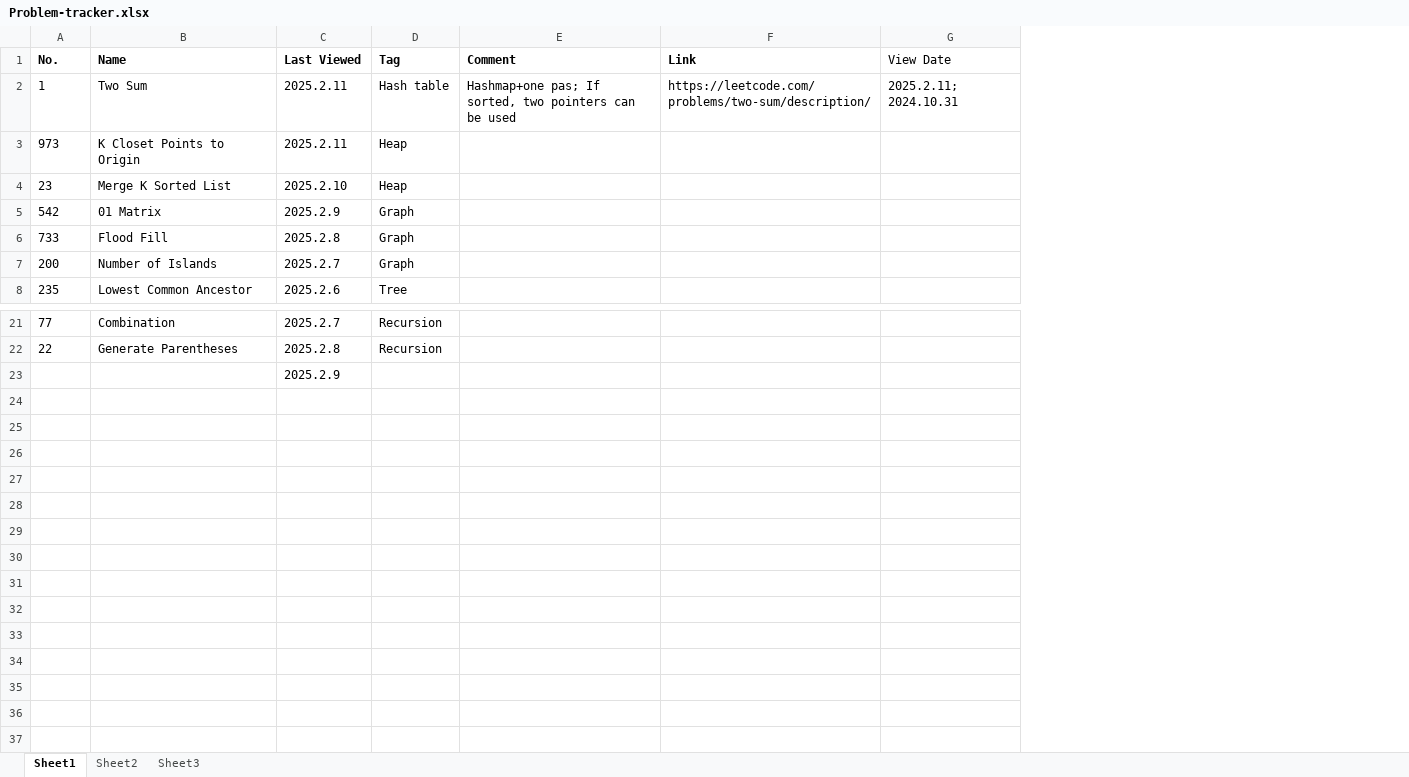
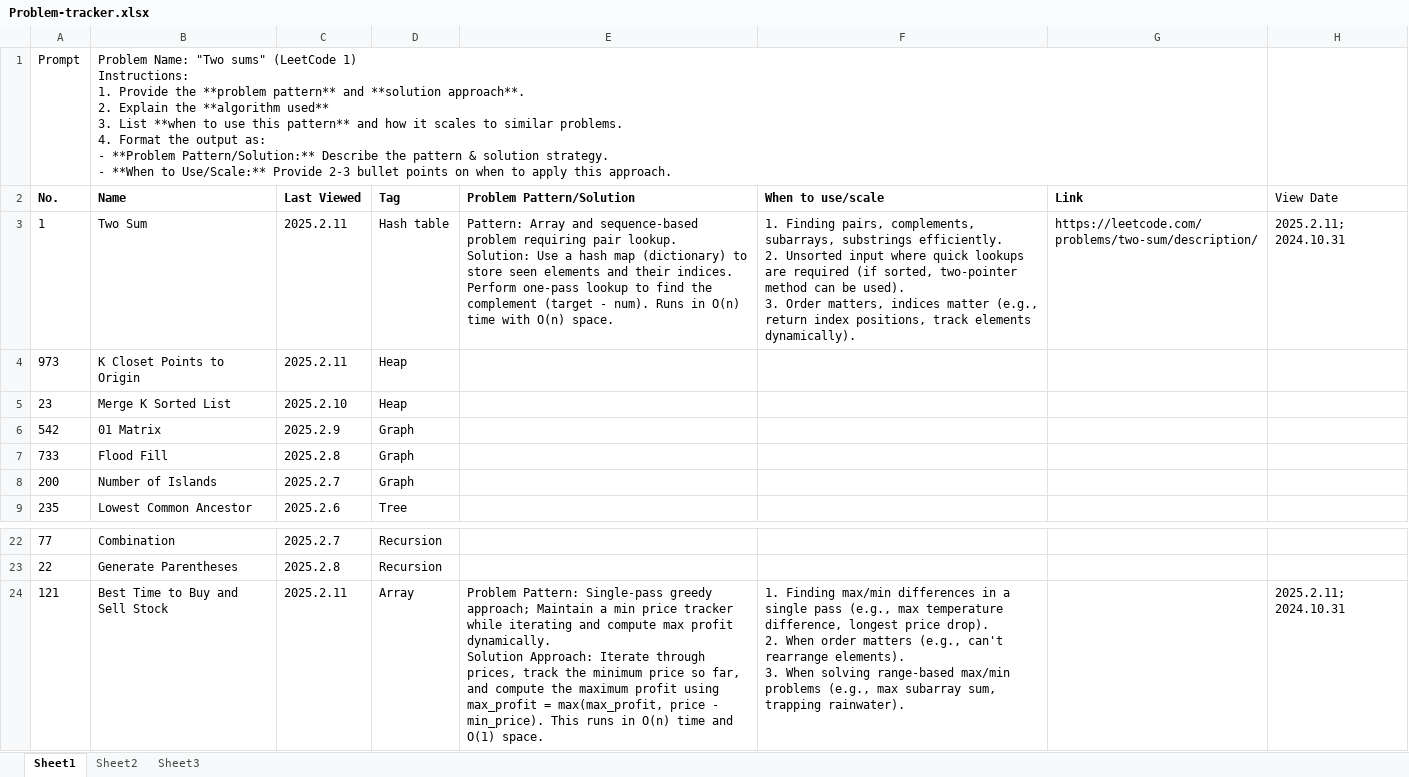
Before and after one commit to LIYunzhe1408/Opensourced-Notes-SWE-MLE-JobCreator, an Excel workbook: Leetcode/Problem-tracker.xlsx, sheet Sheet1, drawn as a sheet; only a part is shown, gaps mark what is left out; values as stored, in another font and other column widths than the file's, no borders; removed rows and columns are numbered as before the commit, all else as after; ↵ is a line break in a cell; the diff names each change by its address in the sheet, - before the commit and + after, or states it on an @@ line.

Commit message:
[LC] Update prompt for gpt to help me scale solution to similar problems.

```diff
--- a/Leetcode/Problem-tracker.xlsx (sheet Sheet1)
+++ b/Leetcode/Problem-tracker.xlsx (sheet Sheet1)
-column E (Comment), row 2: Hashmap+one pas; If sorted, two pointers can be used
+column E (Problem Pattern/Solution), row 3: Pattern: Array and sequence-based problem requiring pair lookup. ↵ Solution: Use a hash map (dictionary) to store seen elements and their indices. Perform one-pass lookup to find the complement (target - num). Runs in O(n) time with O(n) space.
+column F (When to use/scale), row 3: 1. Finding pairs, complements, subarrays, substrings efficiently. ↵ 2. Unsorted input where quick lookups are required (if sorted, two-pointer method can be used). ↵ 3. Order matters, indices matter (e.g., return index positions, track elements dynamically).
+row 1: Prompt | Problem Name: "Two sums" (LeetCode 1) ↵ Instructions: ↵ 1. Provide the **problem pattern** and **solution approach**. ↵ 2. Explain the **algorithm used** ↵ 3. List **when to use this pattern** and how it scales to similar problems. ↵ 4. Format the output as: ↵ - **Problem Pattern/Solution:** Describe the pattern & solution strategy. ↵ - **When to Use/Scale:** Provide 2-3 bullet points on when to apply this approach.
-row 23:  |  | 2025.2.9
+row 24: 121 | Best Time to Buy and Sell Stock | 2025.2.11 | Array | Problem Pattern: Single-pass greedy approach; Maintain a min price tracker while iterating and compute max profit dynamically. ↵ Solution Approach: Iterate through prices, track the minimum price so far, and compute the maximum profit using max_profit = max(max_profit, price - min_price). This runs in O(n) time and O(1) space. | 1. Finding max/min differences in a single pass (e.g., max temperature difference, longest price drop). ↵ 2. When order matters (e.g., can't rearrange elements). ↵ 3. When solving range-based max/min problems (e.g., max subarray sum, trapping rainwater). |  | 2025.2.11; 2024.10.31
```
